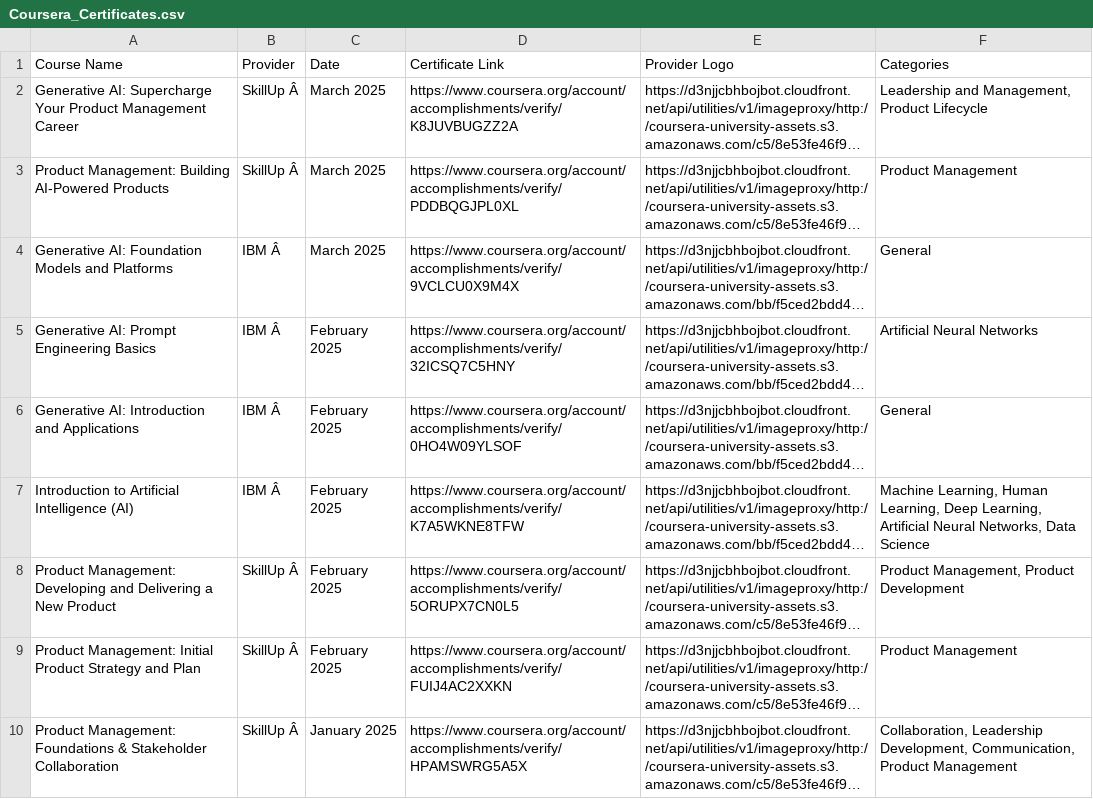
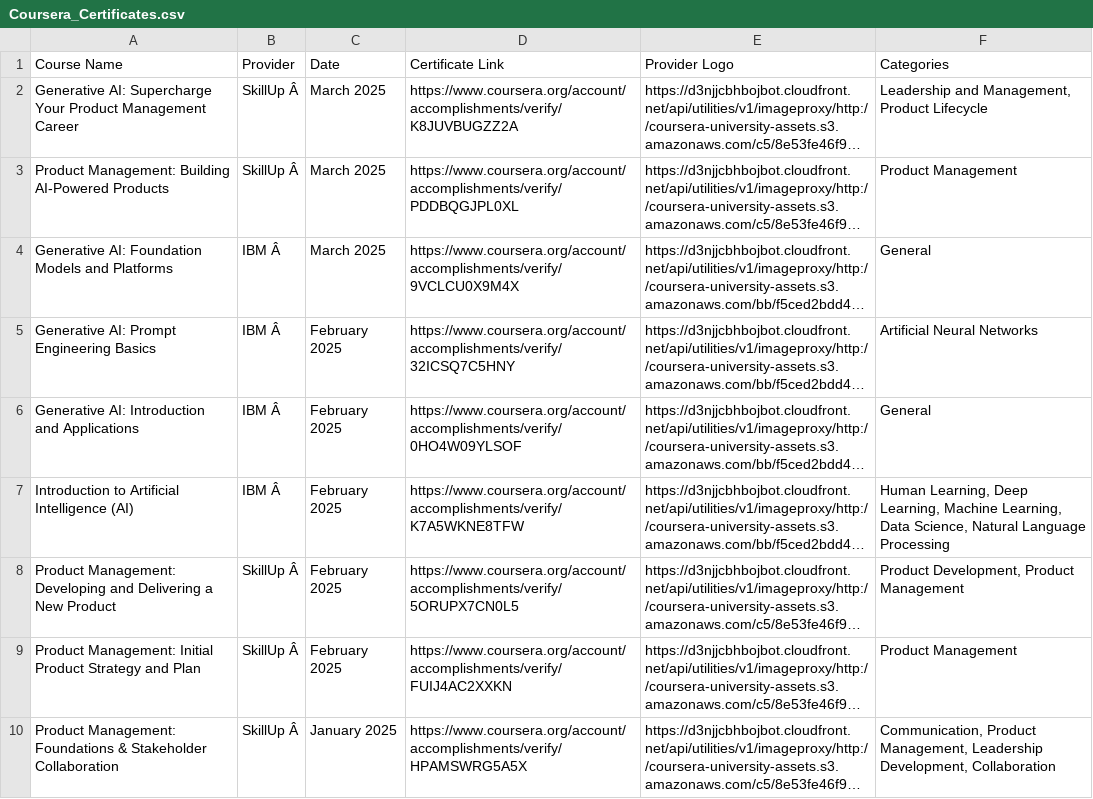
Before and after one commit to magenta4c/CourseraCertificateScraper, a CSV file: Coursera_Certificates.csv, drawn as a sheet; long unchanged cells end in …; the diff names each change by its address in the sheet, - before the commit and + after, or states it on an @@ line.

```diff
--- a/Coursera_Certificates.csv
+++ b/Coursera_Certificates.csv
-F7 (Categories): Machine Learning, Human Learning, Deep Learning, Artificial Neural Networks, Data Science
+F7 (Categories): Human Learning, Deep Learning, Machine Learning, Data Science, Natural Language Processing
-F8 (Categories): Product Management, Product Development
+F8 (Categories): Product Development, Product Management
-F10 (Categories): Collaboration, Leadership Development, Communication, Product Management
+F10 (Categories): Communication, Product Management, Leadership Development, Collaboration
```
